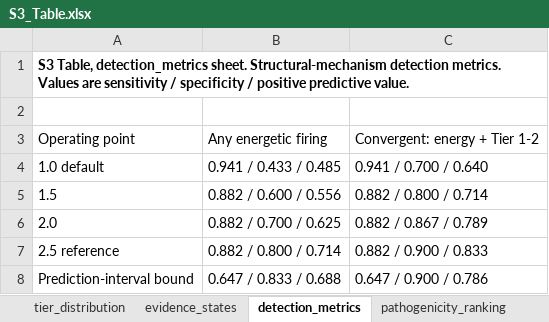
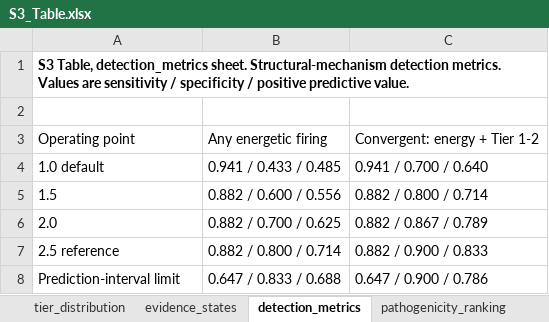
Before and after one commit to la424/comavi, an Excel workbook: submission/COMAVI_v7.15_SI/S3_Table.xlsx, sheet detection_metrics, drawn as a sheet; values as stored, in another font and other column widths than the file's, no borders; the diff names each change by its address in the sheet, - before the commit and + after, or states it on an @@ line.

Commit message:
v8.8: the fifth threshold is the "prediction-interval limit", not the "bound"
The Fig 2 x-axis labelled its fifth tick "Bound". In this paper specifically
that is ambiguous: the Introduction says "Most proteins work while bound to
partners", so a reader meets "Bound" on an energy axis having just been taught
the bound state. The collision also appeared in prose, where "for 18 at the
bound" (a threshold) sits in the same document as "VHL Y98H lacks the bound
hypoxia-inducible factor peptide" (a bound state) -- the same bare phrase, two
meanings.

FIGURE
  The tick is now the per-axis values themselves, 2.9/2.9/3.5. That removes the
  word and makes the axis homogeneous: every tick is a threshold in kcal/mol.
  It is also the row label the S3 Table threshold_sweep sheet already uses, so
  figure and supplement agree. One shared XLAB constant feeds all four panels.
  Checked at render: no overflow or collision at any panel.

TEXT
  "prediction-interval bound" -> "prediction-interval limit" throughout, and
  the four bare threshold uses of "the bound" made explicit. In the Methods
  definition "the upper limit of the 95% interval" became "the upper edge" so
  that "limit" does not appear twice in one clause.

  Both bound-STATE uses are deliberately untouched: "work while bound to
  partners" and "lacks the bound hypoxia-inducible factor peptide".

  Fig 2's caption previously read "(Bound)" to decode the tick. It now gives
  the values instead: "the per-axis prediction-interval limit (2.9, 2.9 and
  3.5 kcal/mol for isolated-subunit stability, assembled-complex stability and
  binding)".

SUPPLEMENT
  S2 Text and S3 Text, one paragraph each. S2 Table benchmark_variants,
  one header cell. S3 Table operating_point_sweep and evidence_states, three
  cells. No generator emits this label, so these are the authoritative copies.

NOTHING ELSE MOVED
  Content fingerprint over the body against HEAD: the only numeric tokens that
  changed count are "2.9" (5 -> 7) and "3.5" (3 -> 4), which is the caption
  spelling out the per-axis values where it previously said "(Bound)". No
  result, count, or item reference changed.

docs/audit/COMAVI_v88_bound_rename.csv lists every location, including the two
left alone and why. 41 gates pass.

```diff
--- a/submission/COMAVI_v7.15_SI/S3_Table.xlsx (sheet detection_metrics)
+++ b/submission/COMAVI_v7.15_SI/S3_Table.xlsx (sheet detection_metrics)
-A8: Prediction-interval bound
+A8: Prediction-interval limit
```
Also changed, not shown: sheet evidence_states, sheet operating_point_sweep, submission/COMAVI_v7.15_SI/S2_Table.xlsx, 12 other files.
